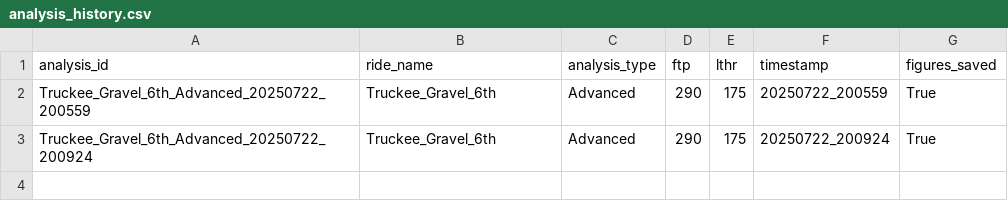
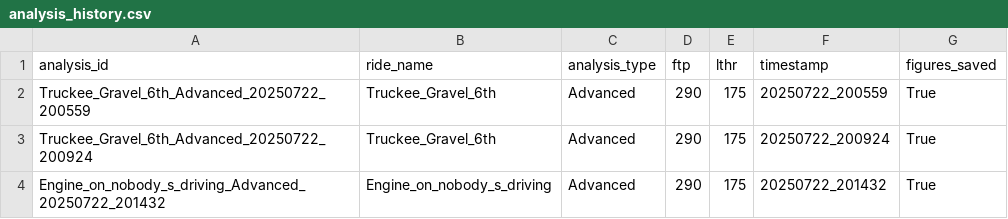
Before and after one commit to Tajk2001/Cycling-Metrics, a CSV file: data/analysis_history.csv, drawn as a sheet.

```diff
--- a/data/analysis_history.csv
+++ b/data/analysis_history.csv
@@ -3 +3,2 @@ Truckee_Gravel_6th_Advanced_20250722_200559,Truckee_Gravel_6th,Advanced,290,175,
 Truckee_Gravel_6th_Advanced_20250722_200924,Truckee_Gravel_6th,Advanced,290,175,20250722_200924,True
+Engine_on_nobody_s_driving_Advanced_20250722_201432,Engine_on_nobody_s_driving,Advanced,290,175,20250722_201432,True
```
Also changed, not shown: 19 other files.
